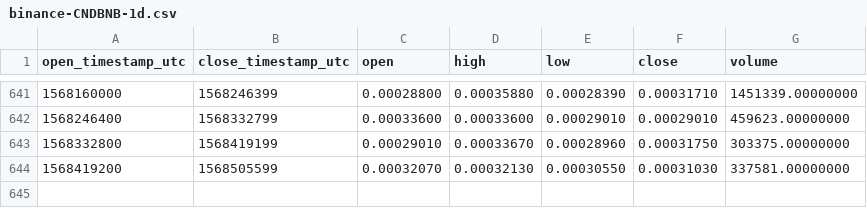
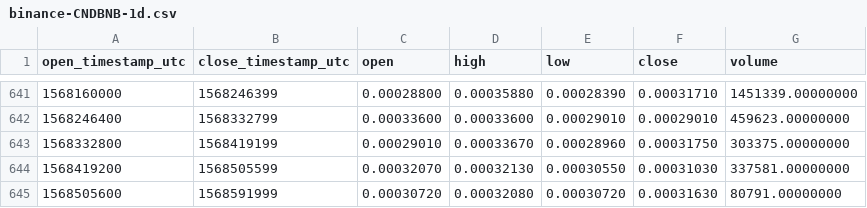
Before and after one commit to cryptobigbro/binance-CNDBNB, a CSV file: binance-CNDBNB-1d.csv, drawn as a sheet; only a part is shown, gaps mark what is left out; the diff names each change by its address in the sheet, - before the commit and + after, or states it on an @@ line.

Commit message:
Update OHLCV data.

```diff
--- a/binance-CNDBNB-1d.csv
+++ b/binance-CNDBNB-1d.csv
+row 645: 1568505600 | 1568591999 | 0.00030720 | 0.00032080 | 0.00030720 | 0.00031630 | 80791.00000000
```
Also changed, not shown: 1 other file.
